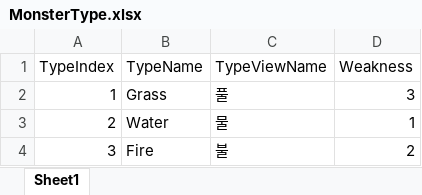
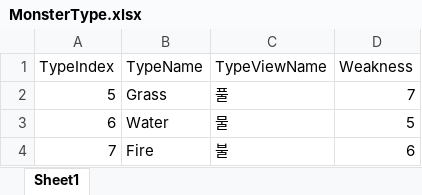
Before and after one commit to FavorKim/126_CodeMonster, an Excel workbook: Assets/PSW/Excel/MonsterType.xlsx, sheet Sheet1, drawn as a sheet; values as stored, in another font and other column widths than the file's, no borders; the diff names each change by its address in the sheet, - before the commit and + after, or states it on an @@ line.

```diff
--- a/Assets/PSW/Excel/MonsterType.xlsx (sheet Sheet1)
+++ b/Assets/PSW/Excel/MonsterType.xlsx (sheet Sheet1)
-A2 (TypeIndex): 1
+A2 (TypeIndex): 5
-D2 (Weakness): 3
+D2 (Weakness): 7
-A3 (TypeIndex): 2
+A3 (TypeIndex): 6
-D3 (Weakness): 1
+D3 (Weakness): 5
-A4 (TypeIndex): 3
+A4 (TypeIndex): 7
-D4 (Weakness): 2
+D4 (Weakness): 6
```
Also changed, not shown: Assets/PSW/Excel/AttackBlock.xlsx, Assets/PSW/Excel/CodeBlockData.xlsx, 16 other files.
